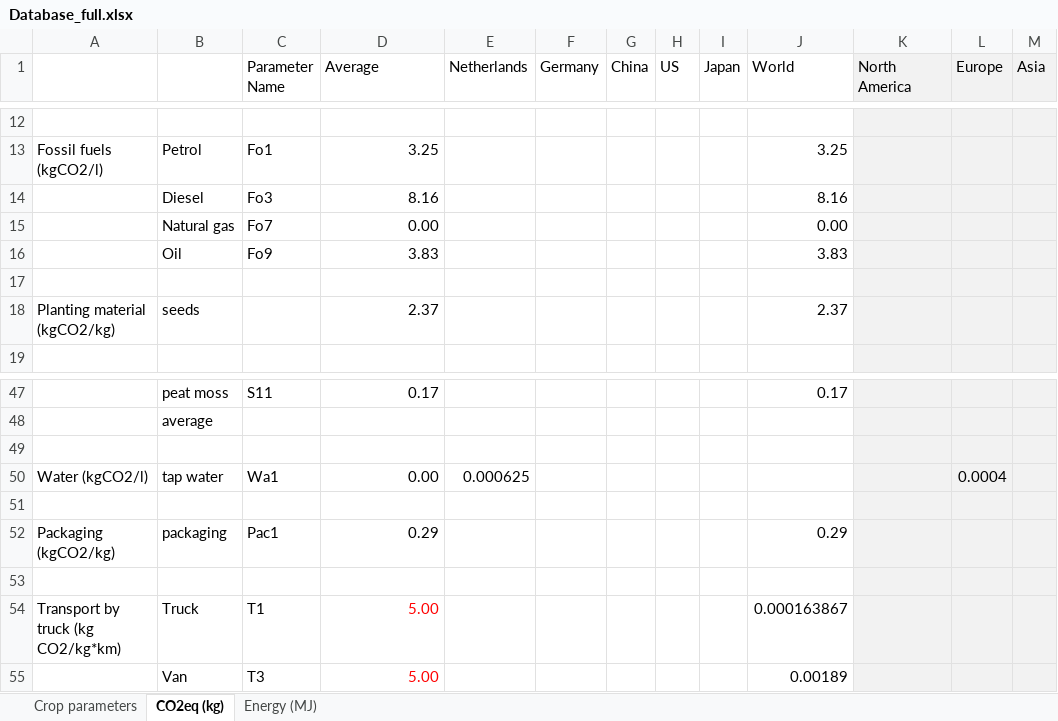
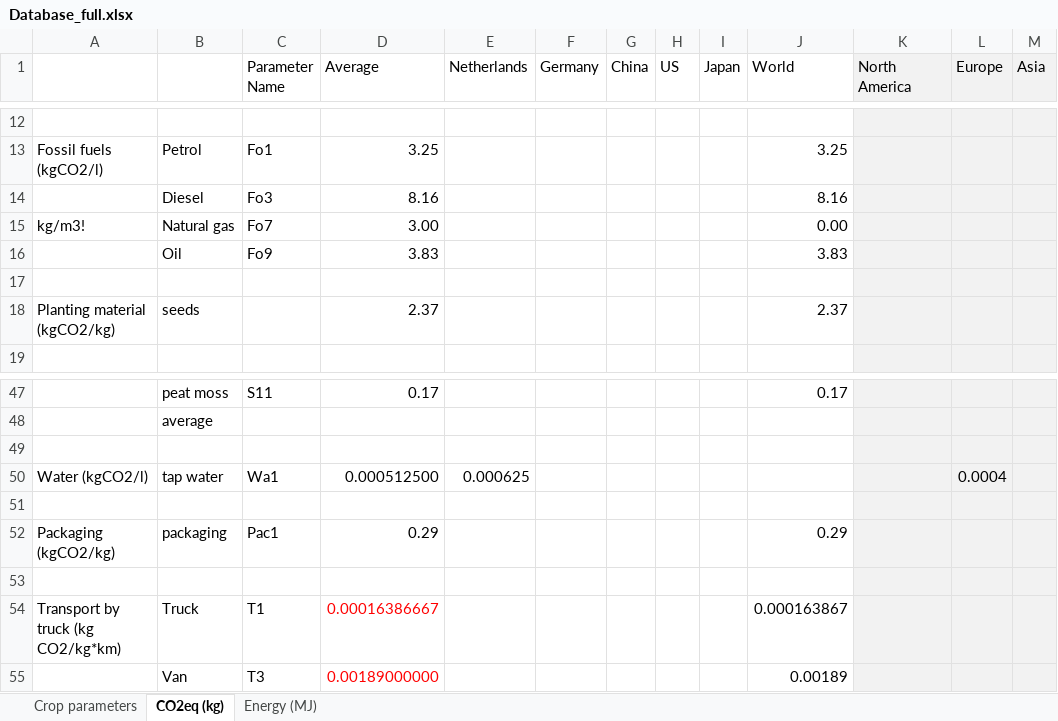
Before and after one commit to JaapWeerheim/ACT2321, an Excel workbook: Database_full.xlsx, sheet CO2eq (kg), drawn as a sheet; only a part is shown, gaps mark what is left out; values as stored, in another font and other column widths than the file's, no borders; the diff names each change by its address in the sheet, - before the commit and + after, or states it on an @@ line.

```diff
--- a/Database_full.xlsx (sheet CO2eq (kg))
+++ b/Database_full.xlsx (sheet CO2eq (kg))
-A15: (empty)
+A15: kg/m3!
-D15 (Average): 0.00
+D15 (Average): 3.00
-D50 (Average): 0.00
+D50 (Average): 0.000512500
-D54 (Average): 5.00
+D54 (Average): 0.00016386667
-D55 (Average): 5.00
+D55 (Average): 0.00189000000
```
Also changed, not shown: sheet Energy (MJ), 1 other file.
